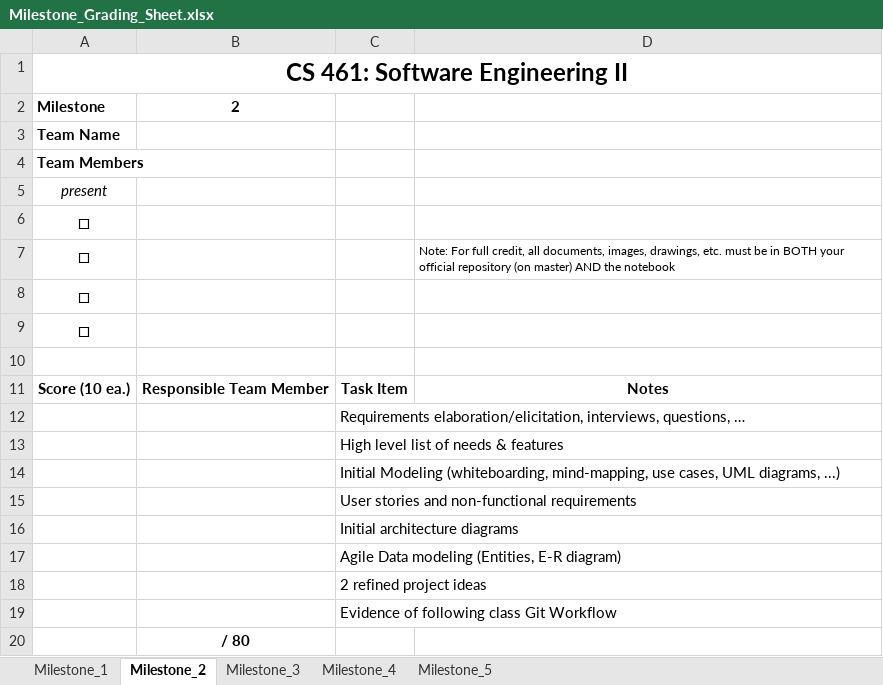
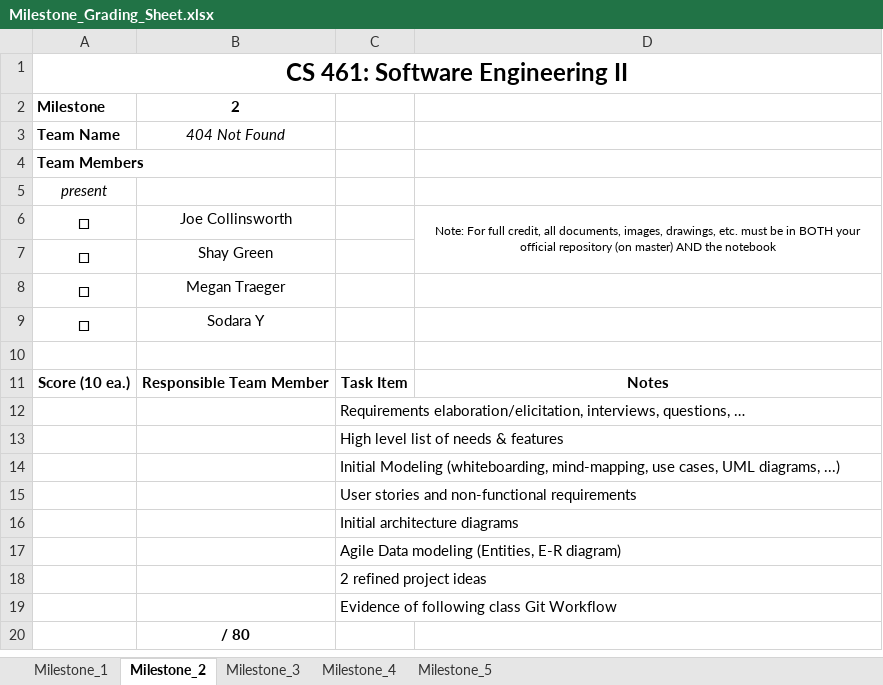
Before and after one commit to shariahgreen/WOU_Senior_Project, an Excel workbook: Milestone_Grading_Sheet.xlsx, sheet Milestone_2, drawn as a sheet; values as stored, in another font and other column widths than the file's, no borders; removed rows and columns are numbered as before the commit, all else as after; the diff names each change by its address in the sheet, - before the commit and + after, or states it on an @@ line.

Commit message:
Schedule and Grading Sheet Updated

```diff
--- a/Milestone_Grading_Sheet.xlsx (sheet Milestone_2)
+++ b/Milestone_Grading_Sheet.xlsx (sheet Milestone_2)
-B3: (empty)
+B3: 404 Not Found
-row 6: □
-B6: (empty)
+B6: Joe Collinsworth
-D6 alignment: left
+D6 alignment: center
+D6:D7 merged
-B7: (empty)
+B7: Shay Green
-B8: (empty)
+B8: Megan Traeger
+row 9: □ | Sodara Y
```
Also changed, not shown: docs/schedule.xlsx.
